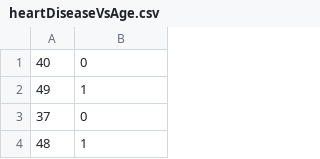
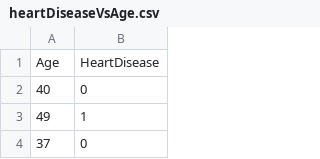
Before and after one commit to Dsolanki42/dataset, a CSV file: heartDiseaseVsAge.csv, drawn as a sheet; only a part is shown; the shorter side is filled out with more unchanged rows.

Commit message:
Update heartDiseaseVsAge.csv

```diff
--- a/heartDiseaseVsAge.csv
+++ b/heartDiseaseVsAge.csv
@@ -1 +1,2 @@
+Age,HeartDisease
 40,0
```
